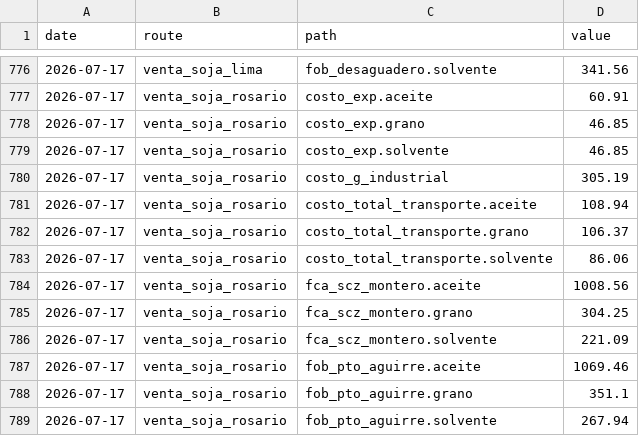
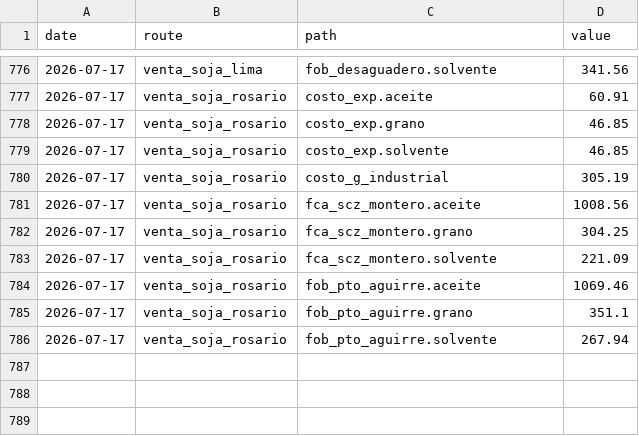
Before and after one commit to bolivianagrotraderpage/Bolivian-Agrotrader, a CSV file: processed/costos_history.csv, drawn as a sheet; only a part is shown, gaps mark what is left out.

```diff
--- a/processed/costos_history.csv
+++ b/processed/costos_history.csv
@@ -780,5 +780,2 @@ date,route,path,value
 2026-07-17,venta_soja_rosario,costo_g_industrial,305.19
-2026-07-17,venta_soja_rosario,costo_total_transporte.aceite,108.94
-2026-07-17,venta_soja_rosario,costo_total_transporte.grano,106.37
-2026-07-17,venta_soja_rosario,costo_total_transporte.solvente,86.06
 2026-07-17,venta_soja_rosario,fca_scz_montero.aceite,1008.56
```
